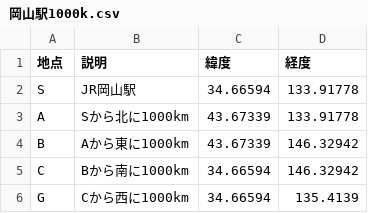
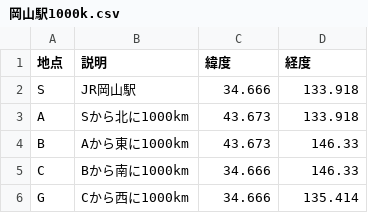
Before and after one commit to ndsu-ids/gis, a CSV file: 岡山駅1000k.csv, drawn as a sheet.

Commit message:
Add files via upload

```diff
--- a/岡山駅1000k.csv
+++ b/岡山駅1000k.csv
@@ -1,6 +1,6 @@
 "地点","説明","緯度","経度"
-"S","JR岡山駅",34.66594,133.91778
-"A","Sから北に1000km",43.67339,133.91778
-"B","Aから東に1000km",43.67339,146.32942
-"C","Bから南に1000km",34.66594,146.32942
-"G","Cから西に1000km",34.66594,135.4139
+"S","JR岡山駅",34.666,133.918
+"A","Sから北に1000km",43.673,133.918
+"B","Aから東に1000km",43.673,146.33
+"C","Bから南に1000km",34.666,146.33
+"G","Cから西に1000km",34.666,135.414
```
